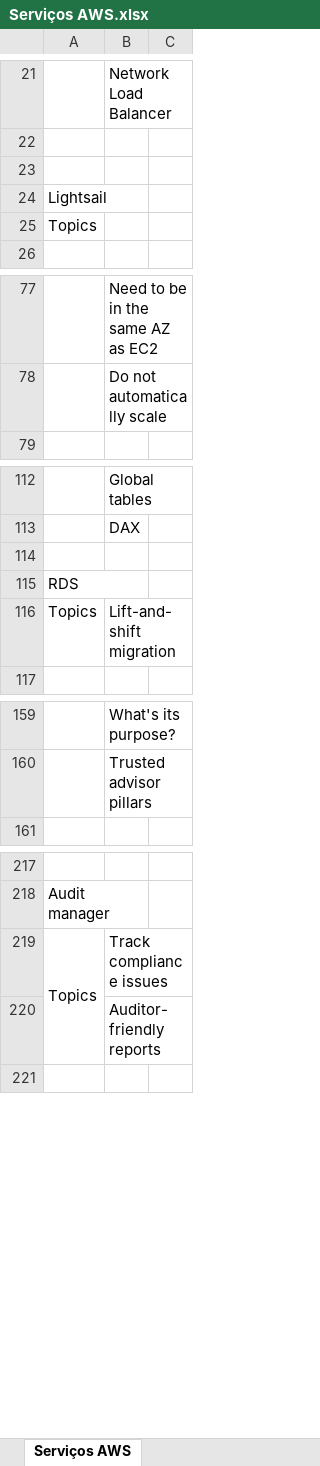
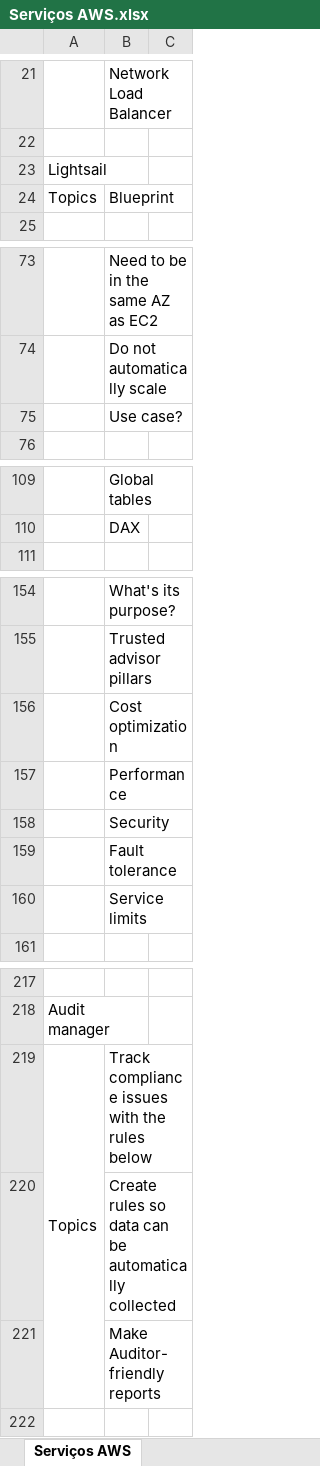
Before and after one commit to azl6/aws-cloud-practitioner, an Excel workbook: Serviços AWS.xlsx, sheet Serviços AWS, drawn as a sheet; only a part is shown, gaps mark what is left out; values as stored, in another font and other column widths than the file's, no cell formats; removed rows and columns are numbered as before the commit, all else as after; the diff covers the shown part only; the diff names each change by its address in the sheet, - before the commit and + after, or states it on an @@ line.

```diff
--- a/Serviços AWS.xlsx (sheet Serviços AWS)
+++ b/Serviços AWS.xlsx (sheet Serviços AWS)
-row 23: (empty)
-B24: (empty)
+B24: Blueprint
+row 75:  | Use case?
-row 114: (empty)
-row 115: RDS
-row 116: Topics | Lift-and-shift migration
+row 156:  | Cost optimization
+row 157:  | Performance
+row 158:  | Security
+row 159:  | Fault tolerance
+row 160:  | Service limits
-B219: Track compliance issues
+B219: Track compliance issues with the rules below
-B220: Auditor-friendly reports
+B220: Create rules so data can be automatically collected
+row 221:  | Make Auditor-friendly reports
```
Also changed, not shown: 2 added rows, 4 removed rows, 20 edited cells and merged cells elsewhere in this sheet, cell formats, 1 other file.
